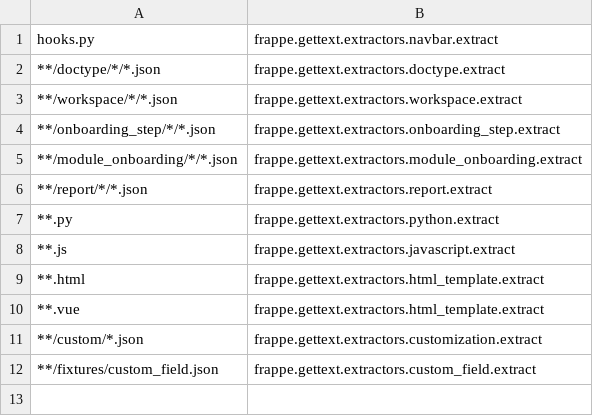
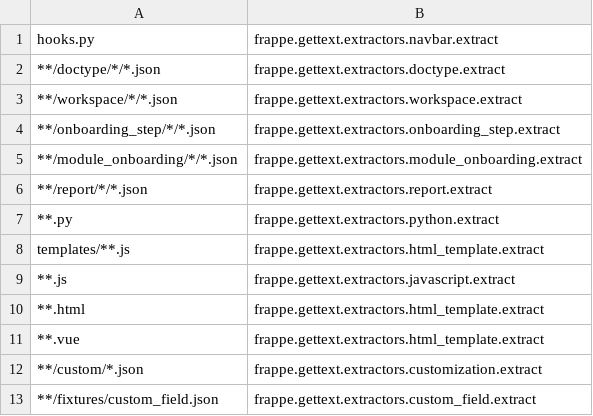
Before and after one commit to experiments001/frappe-sqlite, a CSV file: babel_extractors.csv, drawn as a sheet.

Commit message:
fix(translate): Fix extraction in JS files (#27401)
Co-authored-by: barredterra <14891507+barredterra@users.noreply.github.com>

```diff
--- a/babel_extractors.csv
+++ b/babel_extractors.csv
@@ -7,2 +7,3 @@ hooks.py,frappe.gettext.extractors.navbar.extract
 **.py,frappe.gettext.extractors.python.extract
+templates/**.js,frappe.gettext.extractors.html_template.extract
 **.js,frappe.gettext.extractors.javascript.extract
```
Also changed, not shown: 2 other files.
